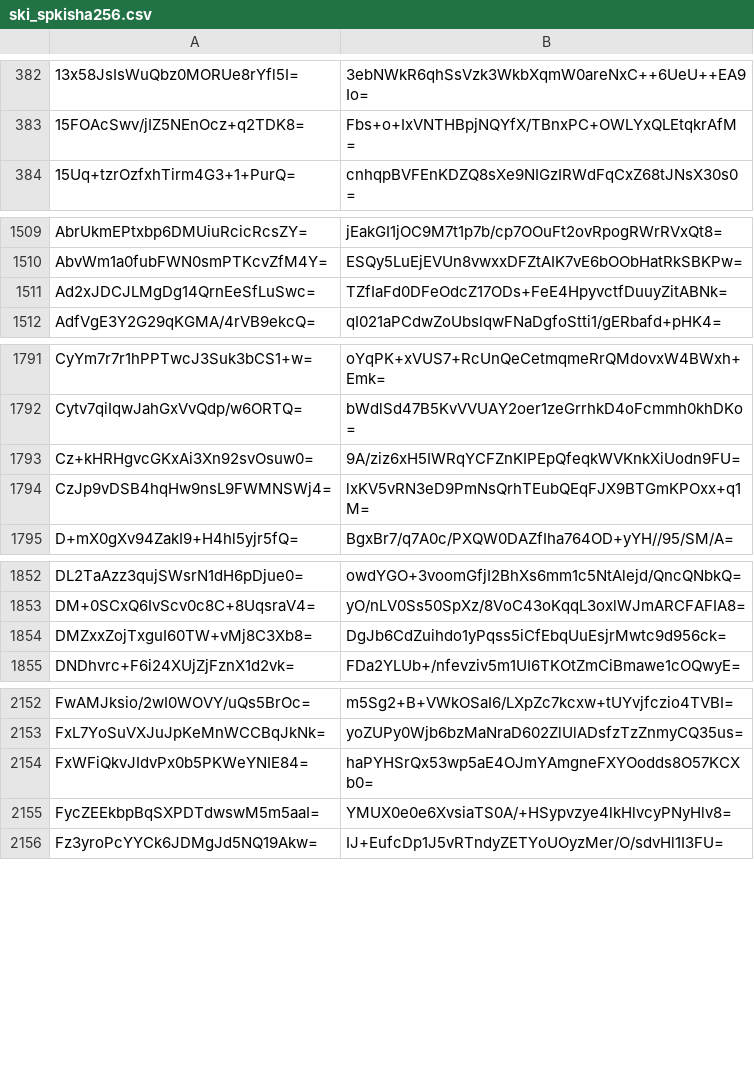
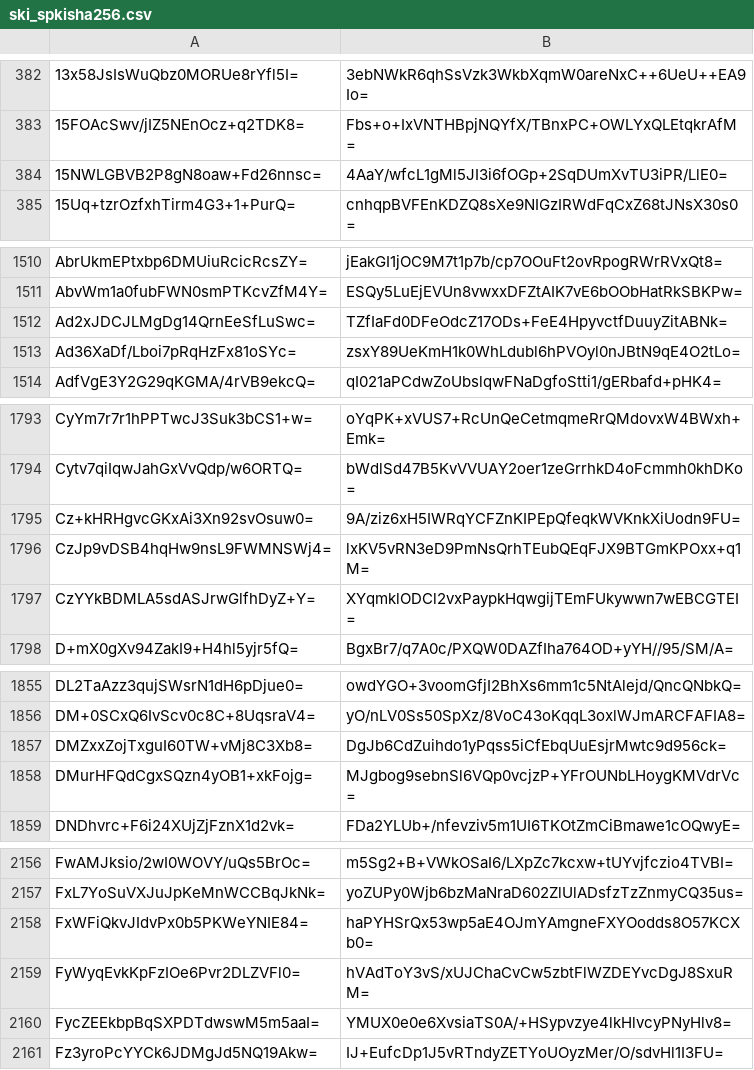
Before and after one commit to crtsh/ccadb_data, a CSV file: data/ski_spkisha256.csv, drawn as a sheet; only a part is shown, gaps mark what is left out; the diff covers the shown part only; the diff names each change by its address in the sheet, - before the commit and + after, or states it on an @@ line.

```diff
--- a/data/ski_spkisha256.csv
+++ b/data/ski_spkisha256.csv
+row 384: 15NWLGBVB2P8gN8oaw+Fd26nnsc= | 4AaY/wfcL1gMl5JI3i6fOGp+2SqDUmXvTU3iPR/LlE0=
+row 1513: Ad36XaDf/Lboi7pRqHzFx81oSYc= | zsxY89UeKmH1k0WhLdubl6hPVOyl0nJBtN9qE4O2tLo=
+row 1797: CzYYkBDMLA5sdASJrwGlfhDyZ+Y= | XYqmklODCl2vxPaypkHqwgijTEmFUkywwn7wEBCGTEI=
+row 1858: DMurHFQdCgxSQzn4yOB1+xkFojg= | MJgbog9sebnSl6VQp0vcjzP+YFrOUNbLHoygKMVdrVc=
+row 2159: FyWyqEvkKpFzIOe6Pvr2DLZVFl0= | hVAdToY3vS/xUJChaCvCw5zbtFlWZDEYvcDgJ8SxuRM=
```
Also changed, not shown: 22 added rows elsewhere in this file, 2 other files.
